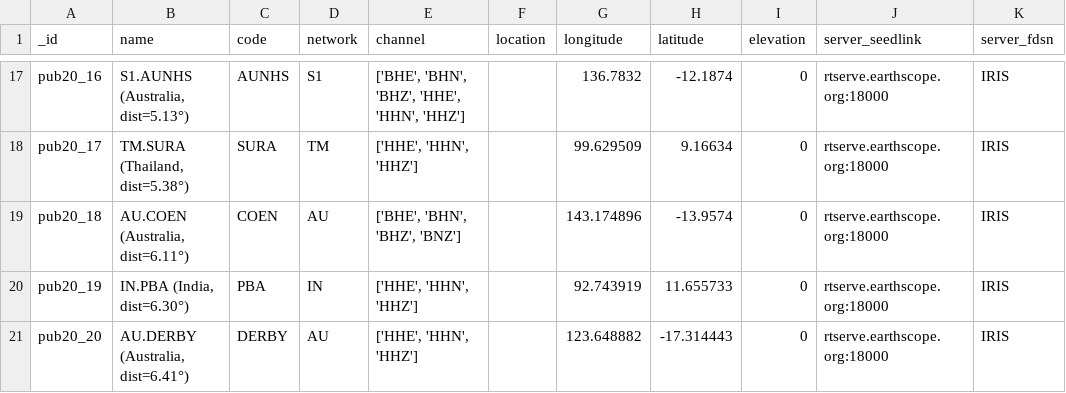
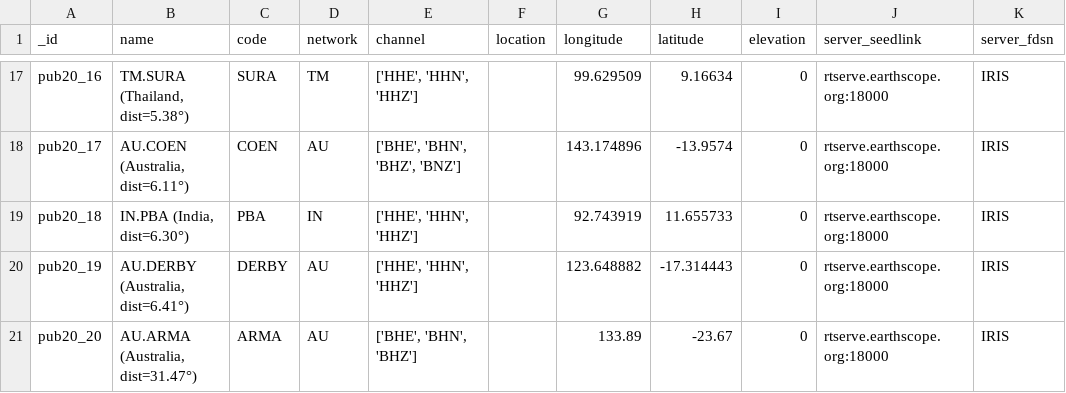
Before and after one commit to mohamadsolkhannawawi/ai-gempa-bmkg, a CSV file: sispro-tews/seedlink_module/data/station_public20.csv, drawn as a sheet; only a part is shown, gaps mark what is left out; the diff covers the shown part only; the diff names each change by its address in the sheet, - before the commit and + after, or states it on an @@ line.

Commit message:
refactor(station): remove auspass AUDHS, replace with rtserve ARMA

```diff
--- a/sispro-tews/seedlink_module/data/station_public20.csv
+++ b/sispro-tews/seedlink_module/data/station_public20.csv
-B17 (name): S1.AUNHS (Australia, dist=5.13°)
+B17 (name): TM.SURA (Thailand, dist=5.38°)
-C17 (code): AUNHS
+C17 (code): SURA
-D17 (network): S1
+D17 (network): TM
-E17 (channel): ['BHE', 'BHN', 'BHZ', 'HHE', 'HHN', 'HHZ']
+E17 (channel): ['HHE', 'HHN', 'HHZ']
-G17 (longitude): 136.7832
+G17 (longitude): 99.629509
-H17 (latitude): -12.1874
+H17 (latitude): 9.16634
-B18 (name): TM.SURA (Thailand, dist=5.38°)
+B18 (name): AU.COEN (Australia, dist=6.11°)
-C18 (code): SURA
+C18 (code): COEN
-D18 (network): TM
+D18 (network): AU
-E18 (channel): ['HHE', 'HHN', 'HHZ']
+E18 (channel): ['BHE', 'BHN', 'BHZ', 'BNZ']
-G18 (longitude): 99.629509
+G18 (longitude): 143.174896
-H18 (latitude): 9.16634
+H18 (latitude): -13.9574
-B19 (name): AU.COEN (Australia, dist=6.11°)
+B19 (name): IN.PBA (India, dist=6.30°)
-C19 (code): COEN
+C19 (code): PBA
-D19 (network): AU
+D19 (network): IN
-E19 (channel): ['BHE', 'BHN', 'BHZ', 'BNZ']
+E19 (channel): ['HHE', 'HHN', 'HHZ']
-G19 (longitude): 143.174896
+G19 (longitude): 92.743919
-H19 (latitude): -13.9574
+H19 (latitude): 11.655733
-B20 (name): IN.PBA (India, dist=6.30°)
+B20 (name): AU.DERBY (Australia, dist=6.41°)
-C20 (code): PBA
+C20 (code): DERBY
-D20 (network): IN
+D20 (network): AU
-G20 (longitude): 92.743919
+G20 (longitude): 123.648882
-H20 (latitude): 11.655733
+H20 (latitude): -17.314443
-B21 (name): AU.DERBY (Australia, dist=6.41°)
+B21 (name): AU.ARMA (Australia, dist=31.47°)
-C21 (code): DERBY
+C21 (code): ARMA
-E21 (channel): ['HHE', 'HHN', 'HHZ']
+E21 (channel): ['BHE', 'BHN', 'BHZ']
-G21 (longitude): 123.648882
+G21 (longitude): 133.89
-H21 (latitude): -17.314443
+H21 (latitude): -23.67
```
Also changed, not shown: 29 edited cells elsewhere in this file.
